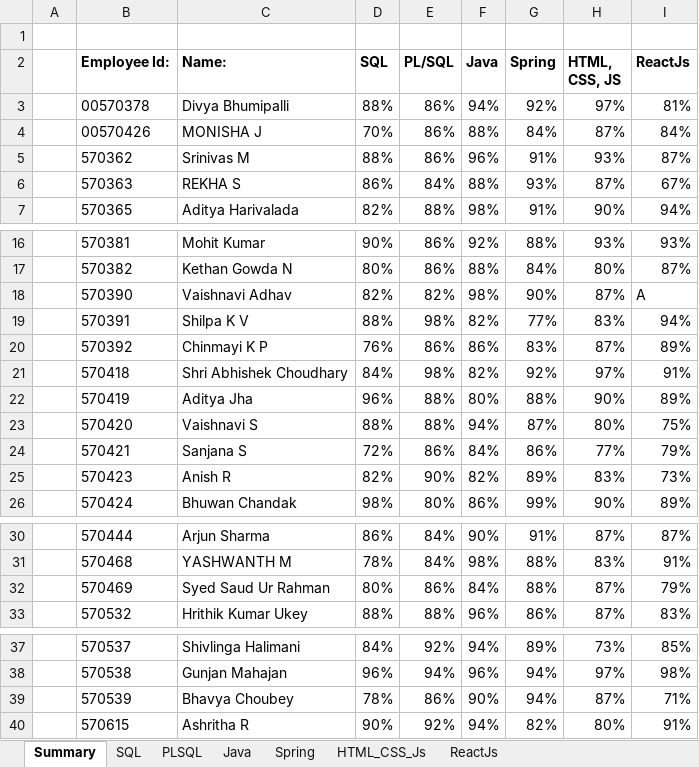
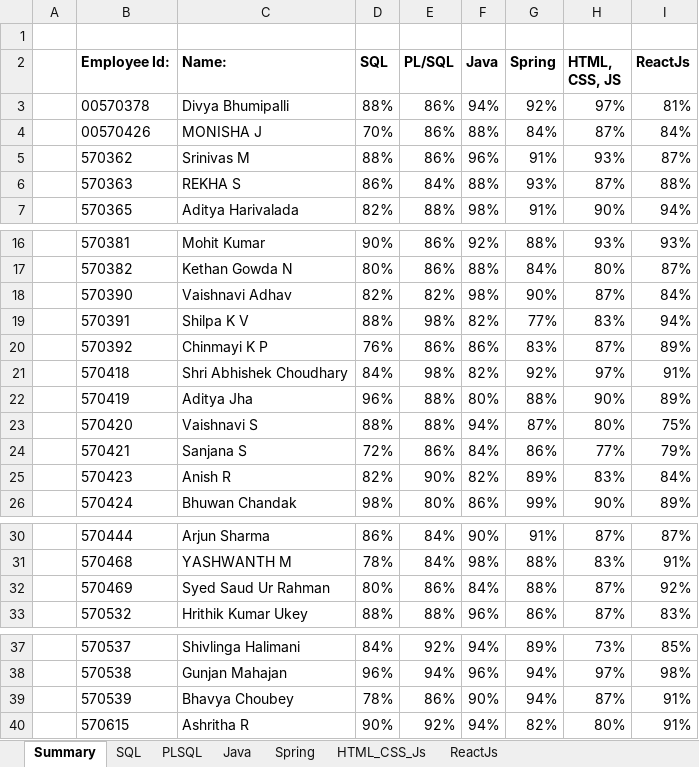
Before and after one commit to jagasia/empower2025, an Excel workbook: Assessments/Scores.xlsx, sheet Summary, drawn as a sheet; only a part is shown, gaps mark what is left out; values as stored, in another font and other column widths than the file's, no borders; the diff names each change by its address in the sheet, - before the commit and + after, or states it on an @@ line.

```diff
--- a/Assessments/Scores.xlsx (sheet Summary)
+++ b/Assessments/Scores.xlsx (sheet Summary)
-I6 (ReactJs): 67%
+I6 (ReactJs): 88%
-I18 (ReactJs): A
+I18 (ReactJs): 84%
-I25 (ReactJs): 73%
+I25 (ReactJs): 84%
-I32 (ReactJs): 79%
+I32 (ReactJs): 92%
-I39 (ReactJs): 71%
+I39 (ReactJs): 91%
```
Also changed, not shown: sheet ReactJs, 4 other files.
